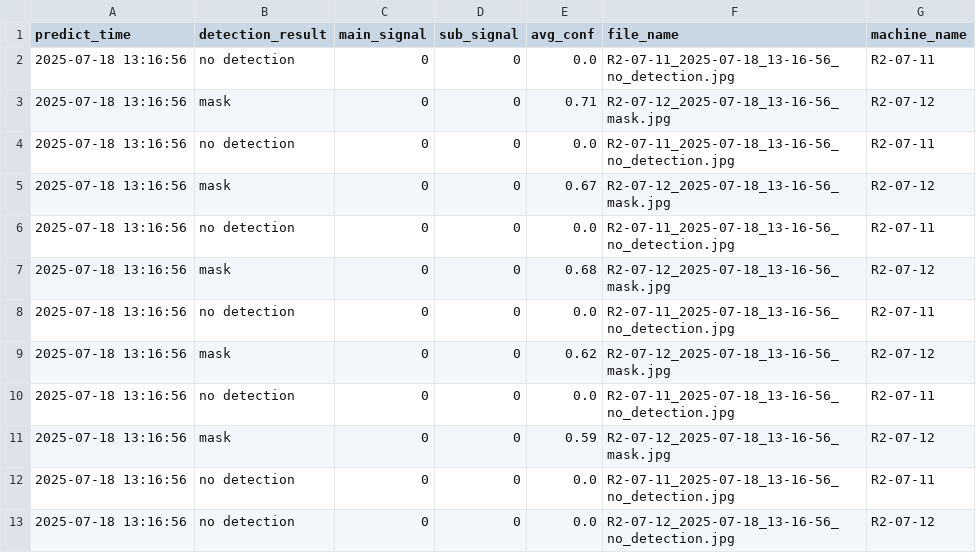
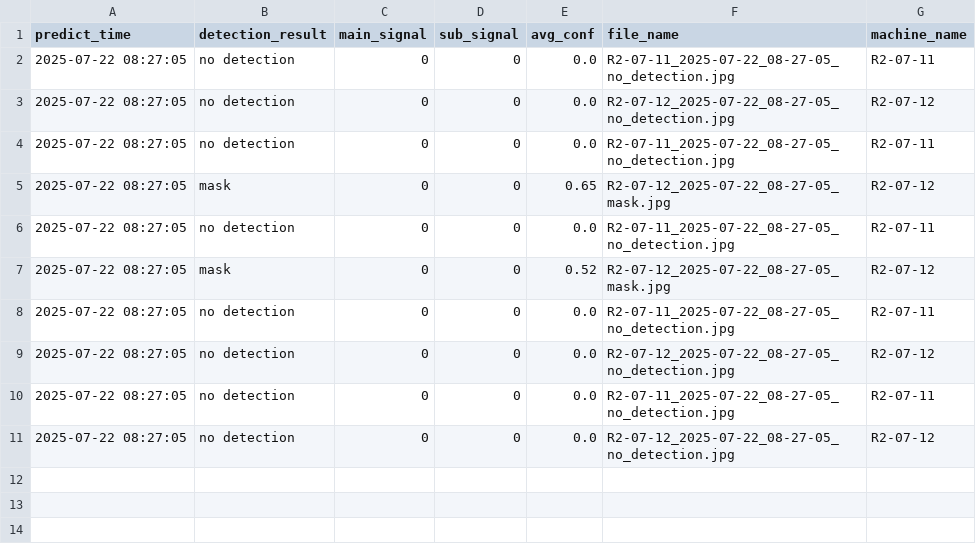
Before and after one commit to porameds/Project-AI-CCTV, a CSV file: code_run_ubuntu/test_oven_1/predict/input1_results.csv, drawn as a sheet.

Commit message:
change oven_b to model6 only detect oven machine 1 2 and 3

```diff
--- a/code_run_ubuntu/test_oven_1/predict/input1_results.csv
+++ b/code_run_ubuntu/test_oven_1/predict/input1_results.csv
@@ -1,13 +1,11 @@
 predict_time,detection_result,main_signal,sub_signal,avg_conf,file_name,machine_name
-2025-07-18 13:16:56,no detection,0,0,0.0,R2-07-11_2025-07-18_13-16-56_no_detection.jpg,R2-07-11
-2025-07-18 13:16:56,mask,0,0,0.71,R2-07-12_2025-07-18_13-16-56_mask.jpg,R2-07-12
-2025-07-18 13:16:56,no detection,0,0,0.0,R2-07-11_2025-07-18_13-16-56_no_detection.jpg,R2-07-11
-2025-07-18 13:16:56,mask,0,0,0.67,R2-07-12_2025-07-18_13-16-56_mask.jpg,R2-07-12
-2025-07-18 13:16:56,no detection,0,0,0.0,R2-07-11_2025-07-18_13-16-56_no_detection.jpg,R2-07-11
-2025-07-18 13:16:56,mask,0,0,0.68,R2-07-12_2025-07-18_13-16-56_mask.jpg,R2-07-12
-2025-07-18 13:16:56,no detection,0,0,0.0,R2-07-11_2025-07-18_13-16-56_no_detection.jpg,R2-07-11
-2025-07-18 13:16:56,mask,0,0,0.62,R2-07-12_2025-07-18_13-16-56_mask.jpg,R2-07-12
-2025-07-18 13:16:56,no detection,0,0,0.0,R2-07-11_2025-07-18_13-16-56_no_detection.jpg,R2-07-11
-2025-07-18 13:16:56,mask,0,0,0.59,R2-07-12_2025-07-18_13-16-56_mask.jpg,R2-07-12
-2025-07-18 13:16:56,no detection,0,0,0.0,R2-07-11_2025-07-18_13-16-56_no_detection.jpg,R2-07-11
-2025-07-18 13:16:56,no detection,0,0,0.0,R2-07-12_2025-07-18_13-16-56_no_detection.jpg,R2-07-12
+2025-07-22 08:27:05,no detection,0,0,0.0,R2-07-11_2025-07-22_08-27-05_no_detection.jpg,R2-07-11
+2025-07-22 08:27:05,no detection,0,0,0.0,R2-07-12_2025-07-22_08-27-05_no_detection.jpg,R2-07-12
+2025-07-22 08:27:05,no detection,0,0,0.0,R2-07-11_2025-07-22_08-27-05_no_detection.jpg,R2-07-11
+2025-07-22 08:27:05,mask,0,0,0.65,R2-07-12_2025-07-22_08-27-05_mask.jpg,R2-07-12
+2025-07-22 08:27:05,no detection,0,0,0.0,R2-07-11_2025-07-22_08-27-05_no_detection.jpg,R2-07-11
+2025-07-22 08:27:05,mask,0,0,0.52,R2-07-12_2025-07-22_08-27-05_mask.jpg,R2-07-12
+2025-07-22 08:27:05,no detection,0,0,0.0,R2-07-11_2025-07-22_08-27-05_no_detection.jpg,R2-07-11
+2025-07-22 08:27:05,no detection,0,0,0.0,R2-07-12_2025-07-22_08-27-05_no_detection.jpg,R2-07-12
+2025-07-22 08:27:05,no detection,0,0,0.0,R2-07-11_2025-07-22_08-27-05_no_detection.jpg,R2-07-11
+2025-07-22 08:27:05,no detection,0,0,0.0,R2-07-12_2025-07-22_08-27-05_no_detection.jpg,R2-07-12
```
Also changed, not shown: 7 other files.
